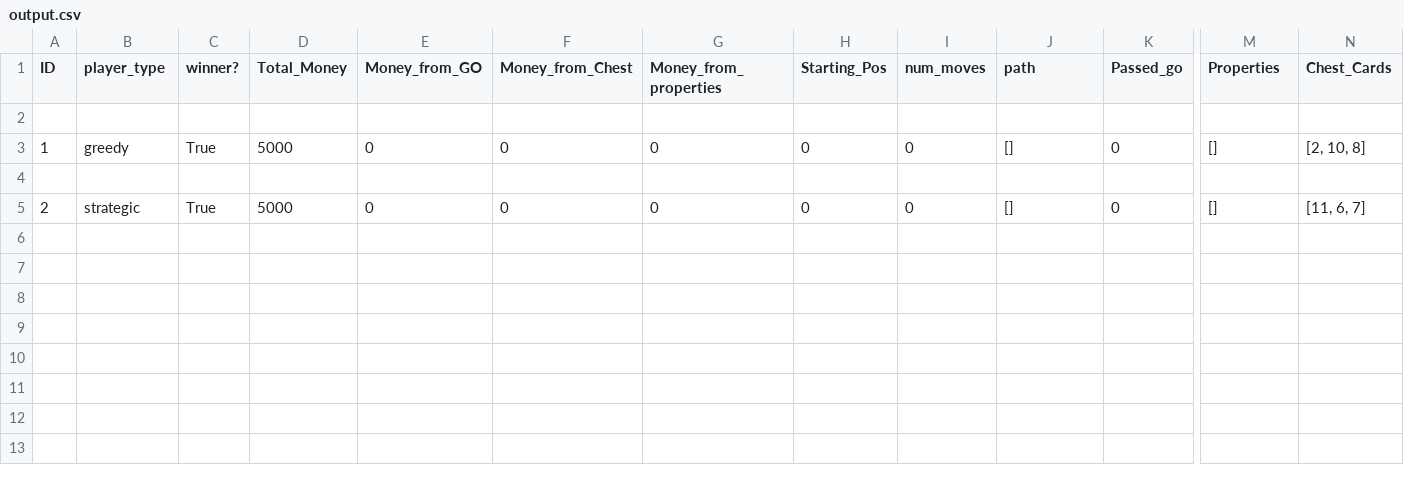
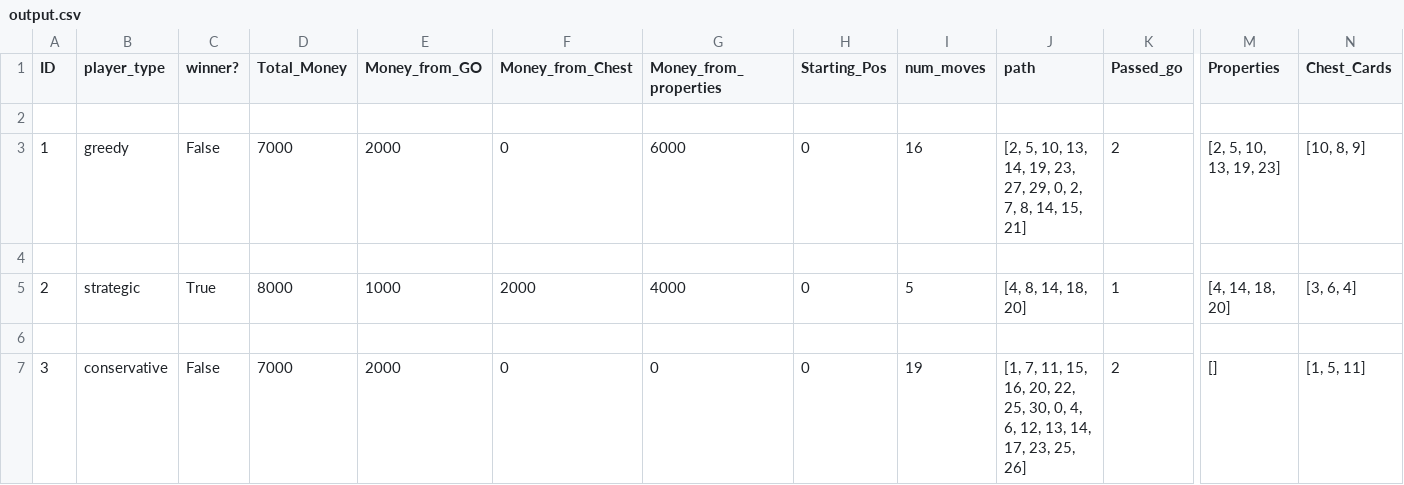
Before and after one commit to nbenko1/monopoly_speed, a CSV file: output.csv, drawn as a sheet; only a part is shown, gaps mark what is left out; rows hold the shown columns only; the diff names each change by its address in the sheet, - before the commit and + after, or states it on an @@ line.

Commit message:
Added better reporting
added more reporting tools and a property frequency sheets for each type of player

```diff
--- a/output.csv
+++ b/output.csv
-C3 (winner?): True
+C3 (winner?): False
-D3 (Total_Money): 5000
+D3 (Total_Money): 7000
-E3 (Money_from_GO): 0
+E3 (Money_from_GO): 2000
-G3 (Money_from_properties): 0
+G3 (Money_from_properties): 6000
-I3 (num_moves): 0
+I3 (num_moves): 16
-J3 (path): []
+J3 (path): [2, 5, 10, 13, 14, 19, 23, 27, 29, 0, 2, 7, 8, 14, 15, 21]
-K3 (Passed_go): 0
+K3 (Passed_go): 2
-M3 (Properties): []
+M3 (Properties): [2, 5, 10, 13, 19, 23]
-N3 (Chest_Cards): [2, 10, 8]
+N3 (Chest_Cards): [10, 8, 9]
-D5 (Total_Money): 5000
+D5 (Total_Money): 8000
-E5 (Money_from_GO): 0
+E5 (Money_from_GO): 1000
-F5 (Money_from_Chest): 0
+F5 (Money_from_Chest): 2000
-G5 (Money_from_properties): 0
+G5 (Money_from_properties): 4000
-I5 (num_moves): 0
+I5 (num_moves): 5
-J5 (path): []
+J5 (path): [4, 8, 14, 18, 20]
-K5 (Passed_go): 0
+K5 (Passed_go): 1
-M5 (Properties): []
+M5 (Properties): [4, 14, 18, 20]
-N5 (Chest_Cards): [11, 6, 7]
+N5 (Chest_Cards): [3, 6, 4]
+row 6: (empty)
+row 7: 3 | conservative | False | 7000 | 2000 | 0 | 0 | 0 | 19 | [1, 7, 11, 15, 16, 20, 22, 25, 30, 0, 4, 6, 12, 13, 14, 17, 23, 25, 26] | 2 | [] | [1, 5, 11]
```
Also changed, not shown: 11 other files.
